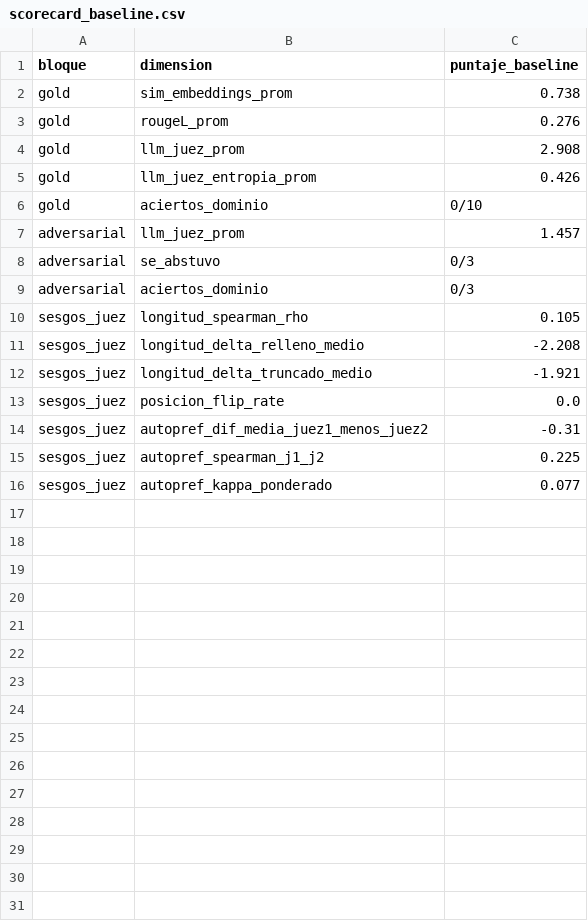
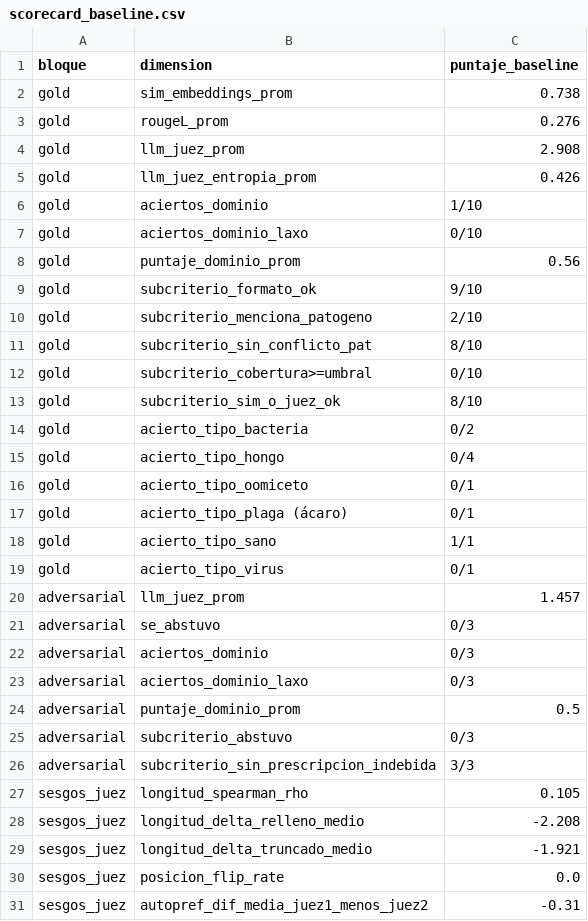
Before and after one commit to Manco312/Proyecto_TopIA_Agro, a CSV file: M2/scorecard_baseline.csv, drawn as a sheet; only a part is shown; the shorter side is filled out with more unchanged rows.

```diff
--- a/M2/scorecard_baseline.csv
+++ b/M2/scorecard_baseline.csv
@@ -5,3 +5,16 @@ gold,llm_juez_prom,2.908
 gold,llm_juez_entropia_prom,0.426
-gold,aciertos_dominio,0/10
+gold,aciertos_dominio,1/10
+gold,aciertos_dominio_laxo,0/10
+gold,puntaje_dominio_prom,0.56
+gold,subcriterio_formato_ok,9/10
+gold,subcriterio_menciona_patogeno,2/10
+gold,subcriterio_sin_conflicto_pat,8/10
+gold,subcriterio_cobertura>=umbral,0/10
+gold,subcriterio_sim_o_juez_ok,8/10
+gold,acierto_tipo_bacteria,0/2
+gold,acierto_tipo_hongo,0/4
+gold,acierto_tipo_oomiceto,0/1
+gold,acierto_tipo_plaga (ácaro),0/1
+gold,acierto_tipo_sano,1/1
+gold,acierto_tipo_virus,0/1
 adversarial,llm_juez_prom,1.457
@@ -9,2 +22,6 @@ adversarial,se_abstuvo,0/3
 adversarial,aciertos_dominio,0/3
+adversarial,aciertos_dominio_laxo,0/3
+adversarial,puntaje_dominio_prom,0.5
+adversarial,subcriterio_abstuvo,0/3
+adversarial,subcriterio_sin_prescripcion_indebida,3/3
 sesgos_juez,longitud_spearman_rho,0.105
```
Also changed, not shown: 4 other files.
